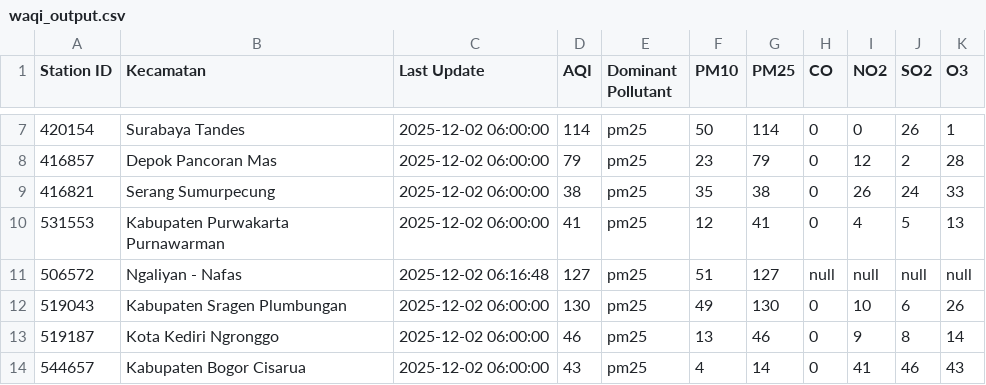
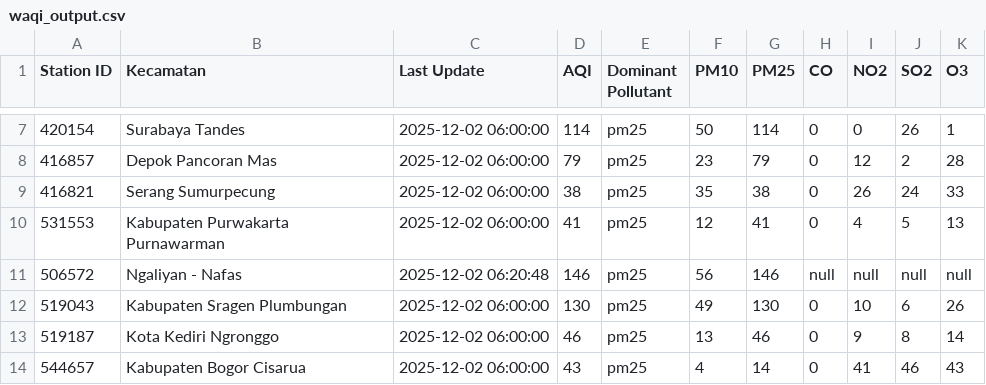
Before and after one commit to savinalarissaa/air-quality-risk, a CSV file: data/aqi/waqi_output.csv, drawn as a sheet; only a part is shown, gaps mark what is left out.

```diff
--- a/data/aqi/waqi_output.csv
+++ b/data/aqi/waqi_output.csv
@@ -10,3 +10,3 @@ Station ID,Kecamatan,Last Update,AQI,Dominant Pollutant,PM10,PM25,CO,NO2,SO2,O3
 531553,Kabupaten Purwakarta Purnawarman,2025-12-02 06:00:00,41,pm25,12,41,0,4,5,13
-506572,Ngaliyan - Nafas,2025-12-02 06:16:48,127,pm25,51,127,null,null,null,null
+506572,Ngaliyan - Nafas,2025-12-02 06:20:48,146,pm25,56,146,null,null,null,null
 519043,Kabupaten Sragen Plumbungan,2025-12-02 06:00:00,130,pm25,49,130,0,10,6,26
```
Also changed, not shown: 1 other file.
